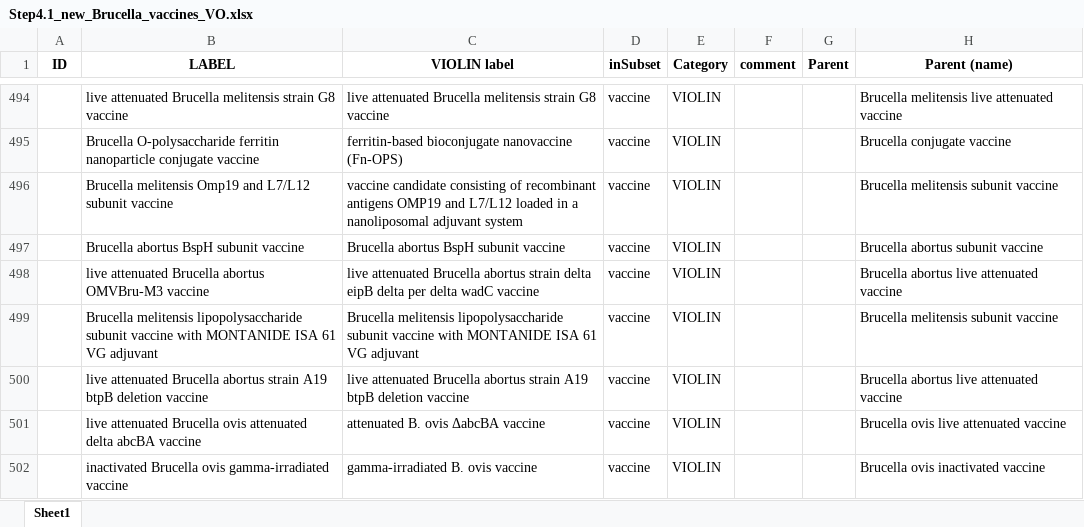
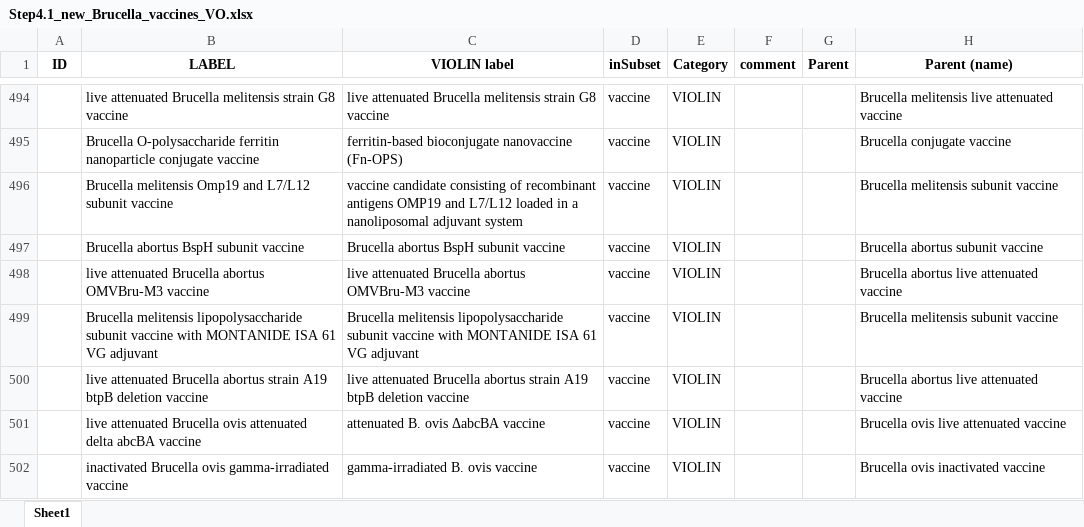
Before and after one commit to Hegroup-Bioinformatics/VaxAgent, an Excel workbook: outputs_Brucella/Step4.1_new_Brucella_vaccines_VO.xlsx, sheet Sheet1, drawn as a sheet; only a part is shown, gaps mark what is left out; values as stored, in another font and other column widths than the file's, no borders; the diff names each change by its address in the sheet, - before the commit and + after, or states it on an @@ line.

Commit message:
add alternative label

```diff
--- a/outputs_Brucella/Step4.1_new_Brucella_vaccines_VO.xlsx (sheet Sheet1)
+++ b/outputs_Brucella/Step4.1_new_Brucella_vaccines_VO.xlsx (sheet Sheet1)
-C498 (VIOLIN label): …Brucella abortus strain delta eipB delta per delta wadC vaccine
+C498 (VIOLIN label): …Brucella abortus OMVBru-M3 vaccine
```
Also changed, not shown: outputs_Brucella/Step4.1_new_Brucella_vaccines_VO_reviewed.xlsx.
